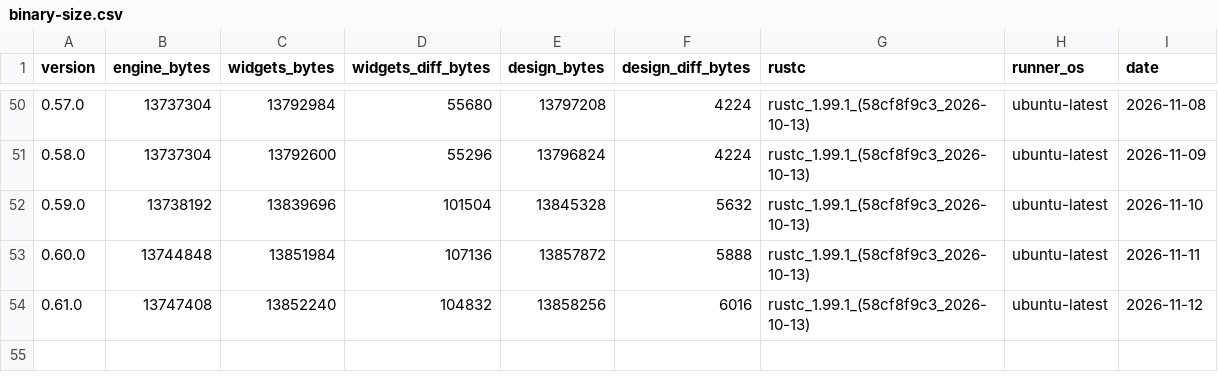
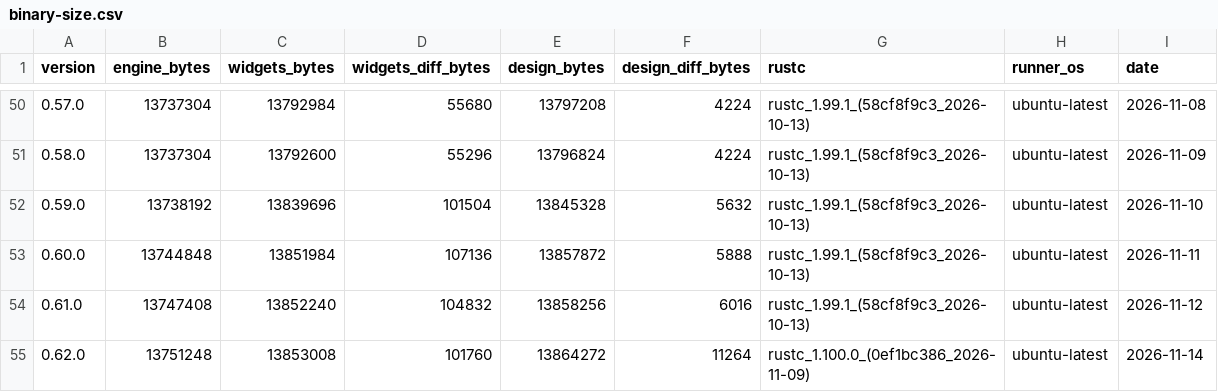
Before and after one commit to nabbisen/snora, a CSV file: docs/src/reference/binary-size-budget/binary-size.csv, drawn as a sheet; only a part is shown, gaps mark what is left out; the diff names each change by its address in the sheet, - before the commit and + after, or states it on an @@ line.

```diff
--- a/docs/src/reference/binary-size-budget/binary-size.csv
+++ b/docs/src/reference/binary-size-budget/binary-size.csv
+row 55: 0.62.0 | 13751248 | 13853008 | 101760 | 13864272 | 11264 | rustc_1.100.0_(0ef1bc386_2026-11-09) | ubuntu-latest | 2026-11-14
```
